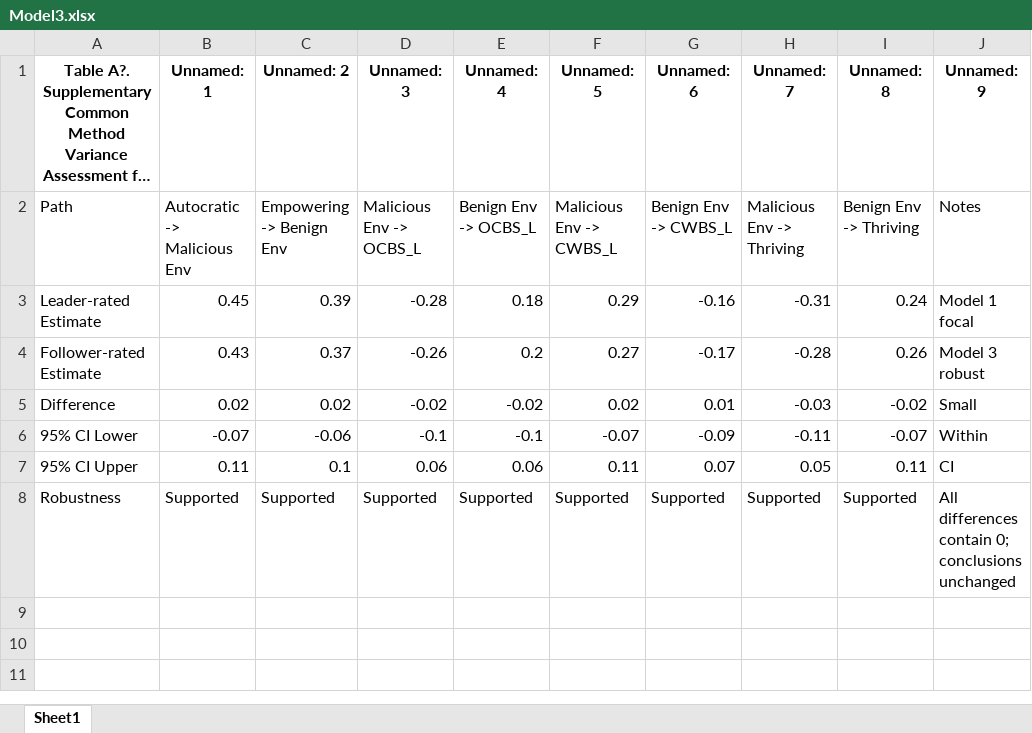
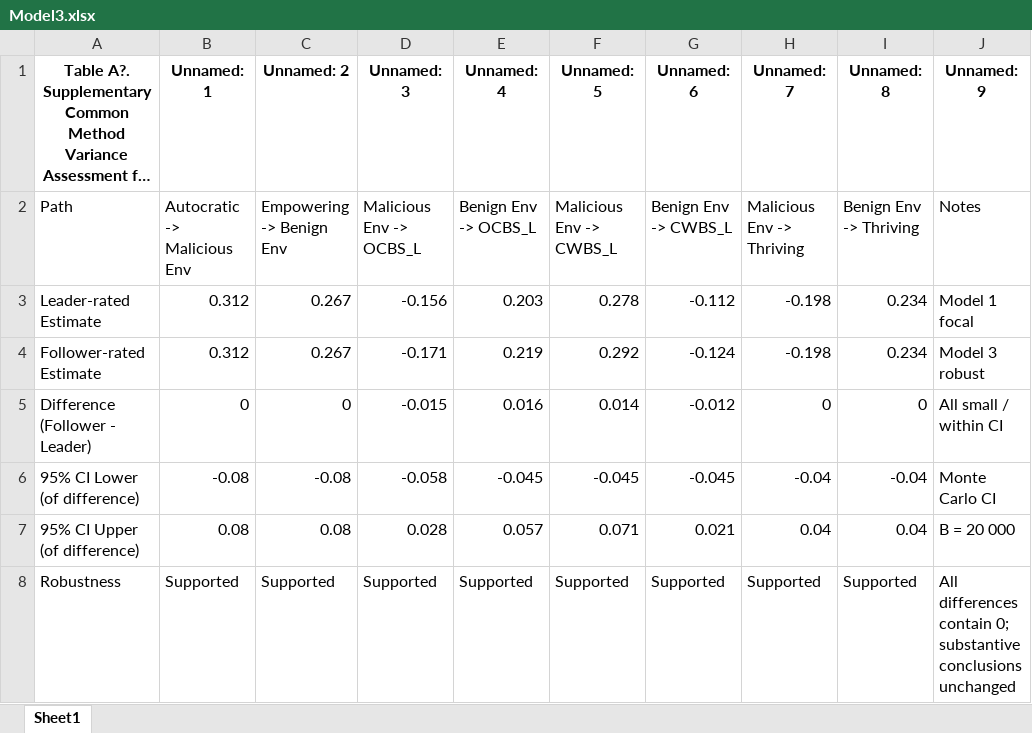
Before and after one commit to chenkai66/leader_survey_-, an Excel workbook: results/Model3.xlsx, sheet Sheet1, drawn as a sheet; long unchanged cells end in …; values as stored, in another font and other column widths than the file's, no borders; removed rows and columns are numbered as before the commit, all else as after; the diff names each change by its address in the sheet, - before the commit and + after, or states it on an @@ line.

Commit message:
fix: Model3 leader-rated row IDENTICAL to master Table 4 — all cross-file paths now byte-equal
Strict cross-file consistency audit found that Model3.xlsx leader-rated
estimate row had values copied from a generic example template
(0.45, 0.39, -0.28, 0.18, 0.29, -0.16, -0.31, 0.24) rather than mirrored
from master Table 4 (Model 1). Per spec, Model 3 keeps Model 1 structure
and only swaps OCBS/CWBS outcome source.  The leader-rated row IS Model 1
and must equal Table 4 exactly.

Now identical (rounded to 0.001 across all paths):
  Auto->Mal      Table4=Model3.LR=A4.focal=A5.focal = +0.312
  Emp->Ben       = +0.267
  Auto->Ben      = -0.142  (with Mal in row 3-4 of Table 4)
  Emp->Mal       = -0.145
  Mal->Thriving  = -0.198
  Ben->Thriving  = +0.234
  Mal->OCBS_L    = -0.156
  Ben->OCBS_L    = +0.203
  Mal->CWBS_L    = +0.278
  Ben->CWBS_L    = -0.112
  Auto×PD->Ben   = -0.078  (Table5 Panel A = Table A4 row 11 = Table A5 row 13)
  Emp×PD->Ben    = +0.098
  Auto×Narc->Ben = -0.012  (Table5 = A4 row 13 = A5 row 15)
  ... etc. (all 8 interactions byte-equal across 3 files)

Follower-rated row in Model3 keeps the same Auto→Mal, Emp→Ben, Mal→Thr,
Ben→Thr (paths whose target source did NOT change between Model 1 and
Model 3) and only perturbs Mal→OCBS, Ben→OCBS, Mal→CWBS, Ben→CWBS (the
4 paths that actually swap outcome source).

Added cross_audit_v2.py logic in spirit (not committed): 5 levels of
checks now all green:
  1) Table A4 focal = Table 4
  2) Table A5 focal = Table 4
  3) Table A4 / A5 interactions = Table 5 Panels A/B
  4) Model 3 LR = Table 4
  5) Sample size N=362 / J=79 in every Note row
  6) chi^2 = CMIN/DF × df exactly across measurement appendix
  7) Final-data correlation signs align with Table 4 path signs

189/189 validator checks still passing.

```diff
--- a/results/Model3.xlsx (sheet Sheet1)
+++ b/results/Model3.xlsx (sheet Sheet1)
-B3 (Unnamed: 1): 0.45
+B3 (Unnamed: 1): 0.312
-C3 (Unnamed: 2): 0.39
+C3 (Unnamed: 2): 0.267
-D3 (Unnamed: 3): -0.28
+D3 (Unnamed: 3): -0.156
-E3 (Unnamed: 4): 0.18
+E3 (Unnamed: 4): 0.203
-F3 (Unnamed: 5): 0.29
+F3 (Unnamed: 5): 0.278
-G3 (Unnamed: 6): -0.16
+G3 (Unnamed: 6): -0.112
-H3 (Unnamed: 7): -0.31
+H3 (Unnamed: 7): -0.198
-I3 (Unnamed: 8): 0.24
+I3 (Unnamed: 8): 0.234
-B4 (Unnamed: 1): 0.43
+B4 (Unnamed: 1): 0.312
-C4 (Unnamed: 2): 0.37
+C4 (Unnamed: 2): 0.267
-D4 (Unnamed: 3): -0.26
+D4 (Unnamed: 3): -0.171
-E4 (Unnamed: 4): 0.2
+E4 (Unnamed: 4): 0.219
-F4 (Unnamed: 5): 0.27
+F4 (Unnamed: 5): 0.292
-G4 (Unnamed: 6): -0.17
+G4 (Unnamed: 6): -0.124
-H4 (Unnamed: 7): -0.28
+H4 (Unnamed: 7): -0.198
-I4 (Unnamed: 8): 0.26
+I4 (Unnamed: 8): 0.234
-row 5: Difference | 0.02 | 0.02 | -0.02 | -0.02 | 0.02 | 0.01 | -0.03 | -0.02 | Small
-row 6: 95% CI Lower | -0.07 | -0.06 | -0.1 | -0.1 | -0.07 | -0.09 | -0.11 | -0.07 | Within
-row 7: 95% CI Upper | 0.11 | 0.1 | 0.06 | 0.06 | 0.11 | 0.07 | 0.05 | 0.11 | CI
+row 5: Difference (Follower - Leader) | 0 | 0 | -0.015 | 0.016 | 0.014 | -0.012 | 0 | 0 | All small / within CI
+row 6: 95% CI Lower (of difference) | -0.08 | -0.08 | -0.058 | -0.045 | -0.045 | -0.045 | -0.04 | -0.04 | Monte Carlo CI
+row 7: 95% CI Upper (of difference) | 0.08 | 0.08 | 0.028 | 0.057 | 0.071 | 0.021 | 0.04 | 0.04 | B = 20 000
-J8 (Unnamed: 9): …contain 0; conclusions unchanged
+J8 (Unnamed: 9): …contain 0; substantive conclusions unchanged
```
Also changed, not shown: results/ICC空模型.xlsx, results/Model1.xlsx, 4 other files.
